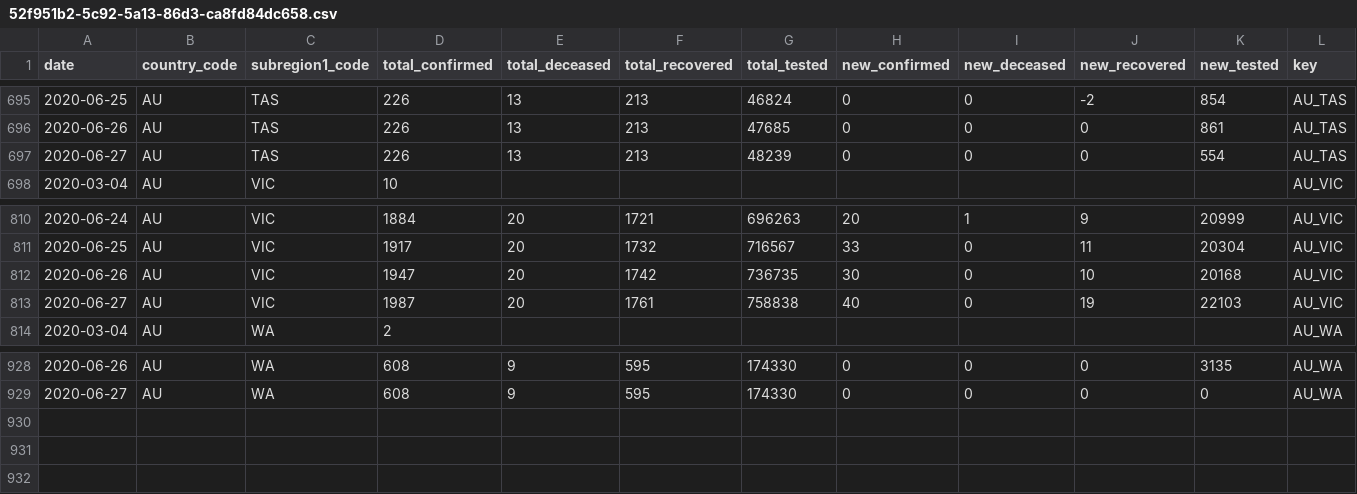
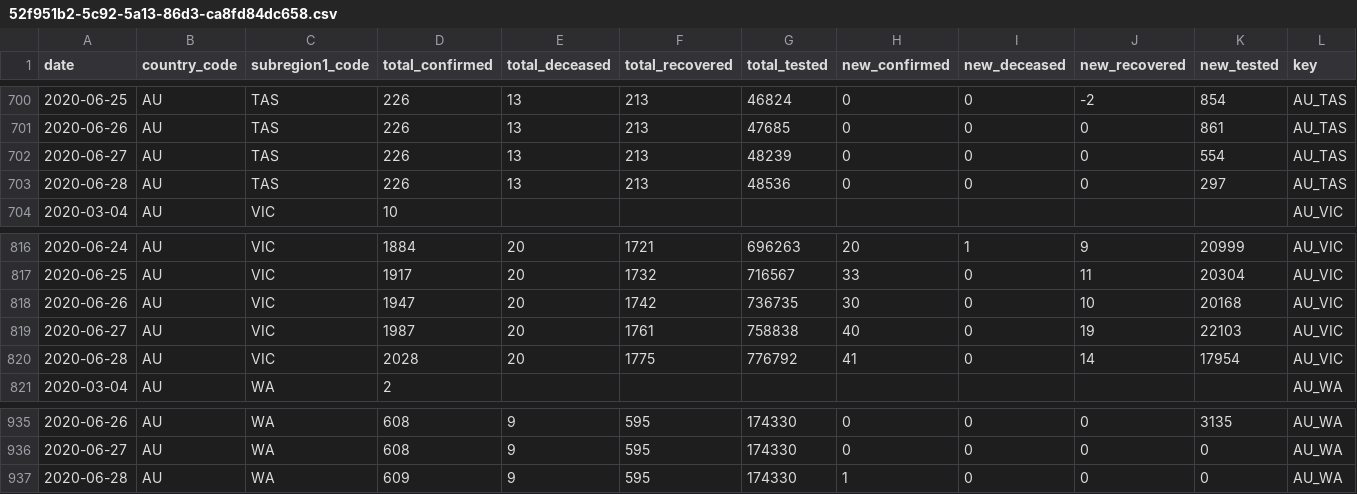
Before and after one commit to Aerlinger/data, a CSV file: output/intermediate/52f951b2-5c92-5a13-86d3-ca8fd84dc658.csv, drawn as a sheet; only a part is shown, gaps mark what is left out; the diff covers the shown part only; the diff names each change by its address in the sheet, - before the commit and + after, or states it on an @@ line.

```diff
--- a/output/intermediate/52f951b2-5c92-5a13-86d3-ca8fd84dc658.csv
+++ b/output/intermediate/52f951b2-5c92-5a13-86d3-ca8fd84dc658.csv
+row 703: 2020-06-28 | AU | TAS | 226 | 13 | 213 | 48536 | 0 | 0 | 0 | 297 | AU_TAS
+row 820: 2020-06-28 | AU | VIC | 2028 | 20 | 1775 | 776792 | 41 | 0 | 14 | 17954 | AU_VIC
+row 937: 2020-06-28 | AU | WA | 609 | 9 | 595 | 174330 | 1 | 0 | 0 | 0 | AU_WA
```
Also changed, not shown: 5 added rows elsewhere in this file, output/intermediate/15658771-6084-5c7f-b7dd-a5a4fecd16df.csv, output/intermediate/777ba15f-e129-5fc8-a8ee-7291eac1462d.csv, 48 other files.
